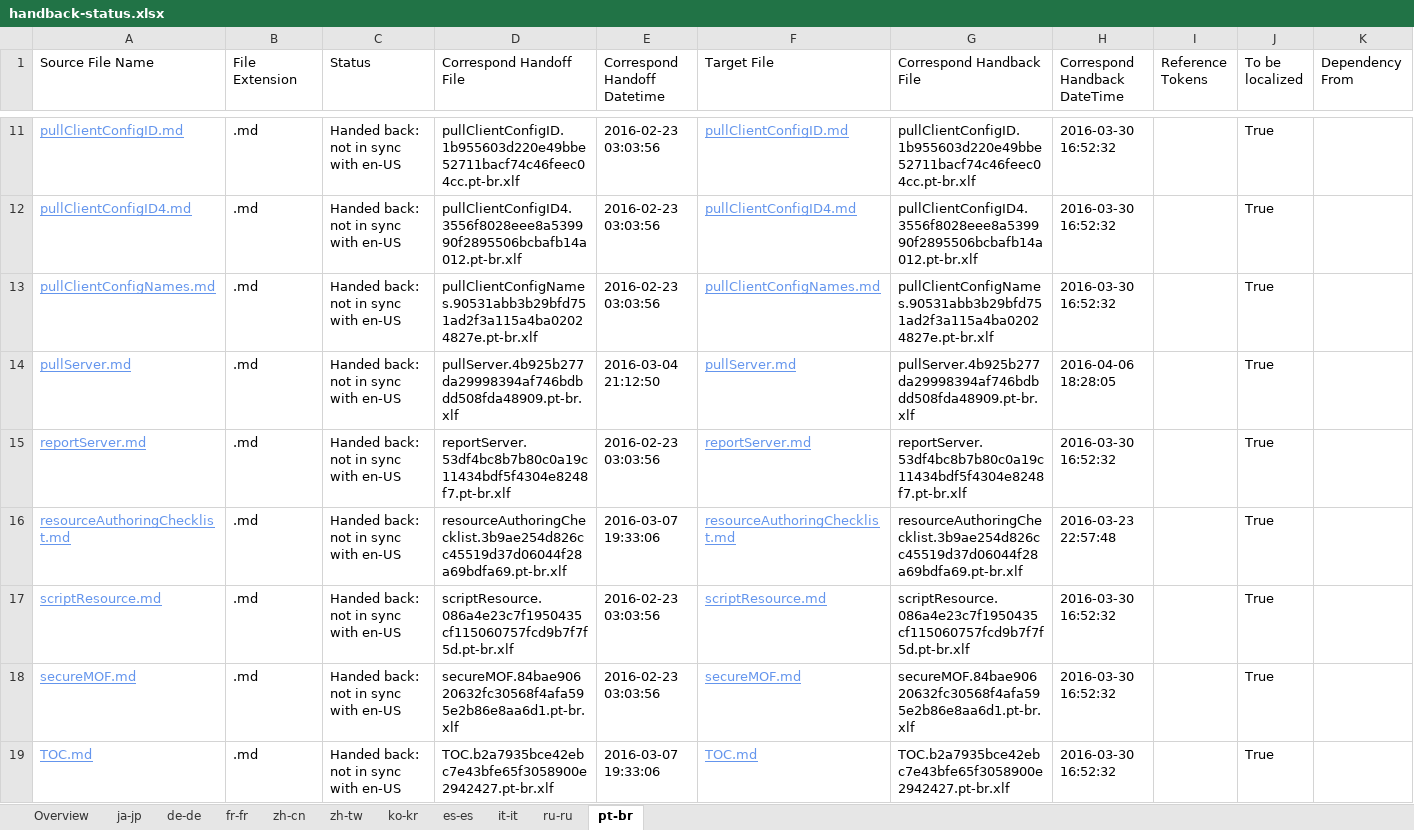
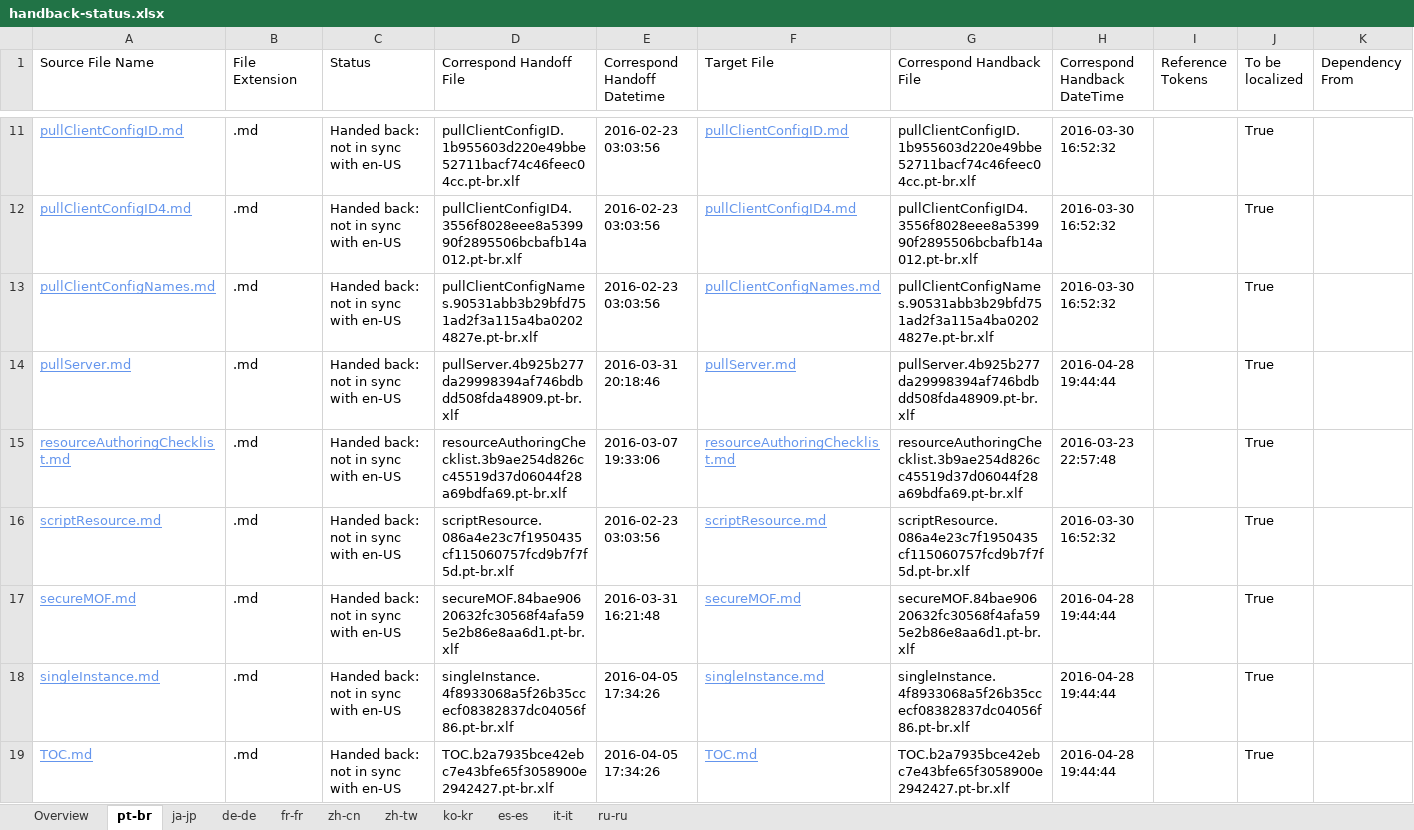
Before and after one commit to SonjaSaltzman/powerShell-Docs.handback, an Excel workbook: ol-handback/PowerShell/powerShell-Docs/live/handback-status.xlsx, sheet pt-br, drawn as a sheet; only a part is shown, gaps mark what is left out; values as stored, in another font and other column widths than the file's, no borders; table styles not drawn; removed rows and columns are numbered as before the commit, all else as after; rows hold the shown columns only; the diff covers the shown part only; the diff names each change by its address in the sheet, - before the commit and + after, or states it on an @@ line.

Commit message:
Generate Report for Handback

```diff
--- a/ol-handback/PowerShell/powerShell-Docs/live/handback-status.xlsx (sheet pt-br)
+++ b/ol-handback/PowerShell/powerShell-Docs/live/handback-status.xlsx (sheet pt-br)
@@ sheet tab order changed: Overview | pt-br | ja-jp | de-de | fr-fr | zh-cn | zh-tw | ko-kr | es-es | it-it | ru-ru @@
-E14 (Correspond Handoff Datetime): 2016-03-04 21:12:50
+E14 (Correspond Handoff Datetime): 2016-03-31 20:18:46
-H14 (Correspond Handback DateTime): 2016-04-06 18:28:05
+H14 (Correspond Handback DateTime): 2016-04-28 19:44:44
-row 15: reportServer.md | .md | Handed back: not in sync with en-US | reportServer.53df4bc8b7b80c0a19c11434bdf5f4304e8248f7.pt-br.xlf | 2016-02-23 03:03:56 | reportServer.md | reportServer.53df4bc8b7b80c0a19c11434bdf5f4304e8248f7.pt-br.xlf | 2016-03-30 16:52:32 |  | True
-E17 (Correspond Handoff Datetime): 2016-02-23 03:03:56
+E17 (Correspond Handoff Datetime): 2016-03-31 16:21:48
-H17 (Correspond Handback DateTime): 2016-03-30 16:52:32
+H17 (Correspond Handback DateTime): 2016-04-28 19:44:44
+row 18: singleInstance.md | .md | Handed back: not in sync with en-US | singleInstance.4f8933068a5f26b35ccecf08382837dc04056f86.pt-br.xlf | 2016-04-05 17:34:26 | singleInstance.md | singleInstance.4f8933068a5f26b35ccecf08382837dc04056f86.pt-br.xlf | 2016-04-28 19:44:44 |  | True
-E19 (Correspond Handoff Datetime): 2016-03-07 19:33:06
+E19 (Correspond Handoff Datetime): 2016-04-05 17:34:26
-H19 (Correspond Handback DateTime): 2016-03-30 16:52:32
+H19 (Correspond Handback DateTime): 2016-04-28 19:44:44
```
Also changed, not shown: 78 added rows and 1 removed row elsewhere in this sheet, sheet Overview, ol-handback/PowerShell/powerShell-Docs/live/localization-status.xlsx.
